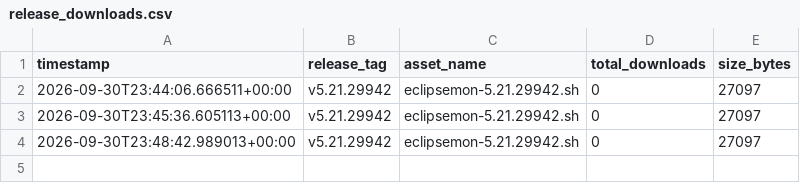
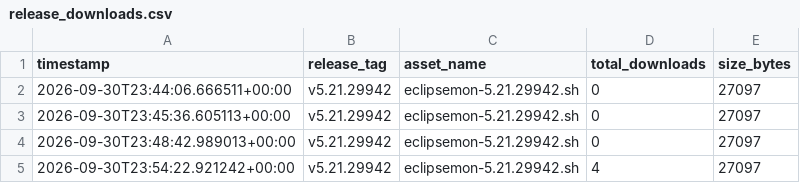
Before and after one commit to ViktorJp/ECLIPSEMON, a CSV file: metrics/release_downloads.csv, drawn as a sheet; the diff names each change by its address in the sheet, - before the commit and + after, or states it on an @@ line.

```diff
--- a/metrics/release_downloads.csv
+++ b/metrics/release_downloads.csv
+row 5: 2026-09-30T23:54:22.921242+00:00 | v5.21.29942 | eclipsemon-5.21.29942.sh | 4 | 27097
```
